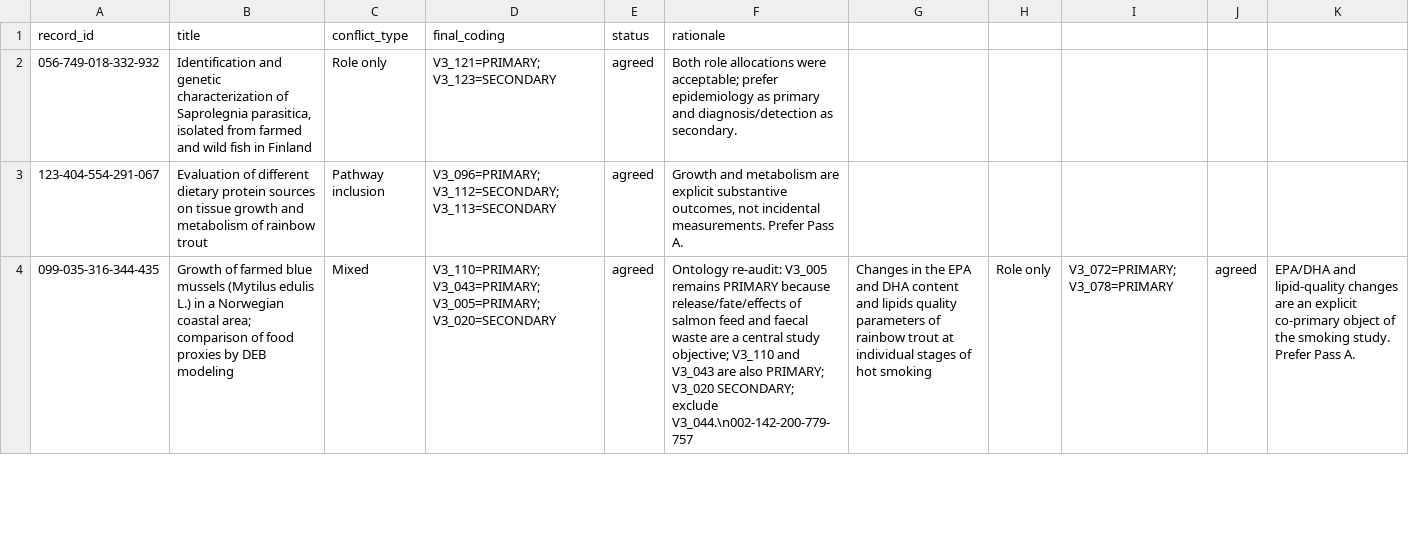
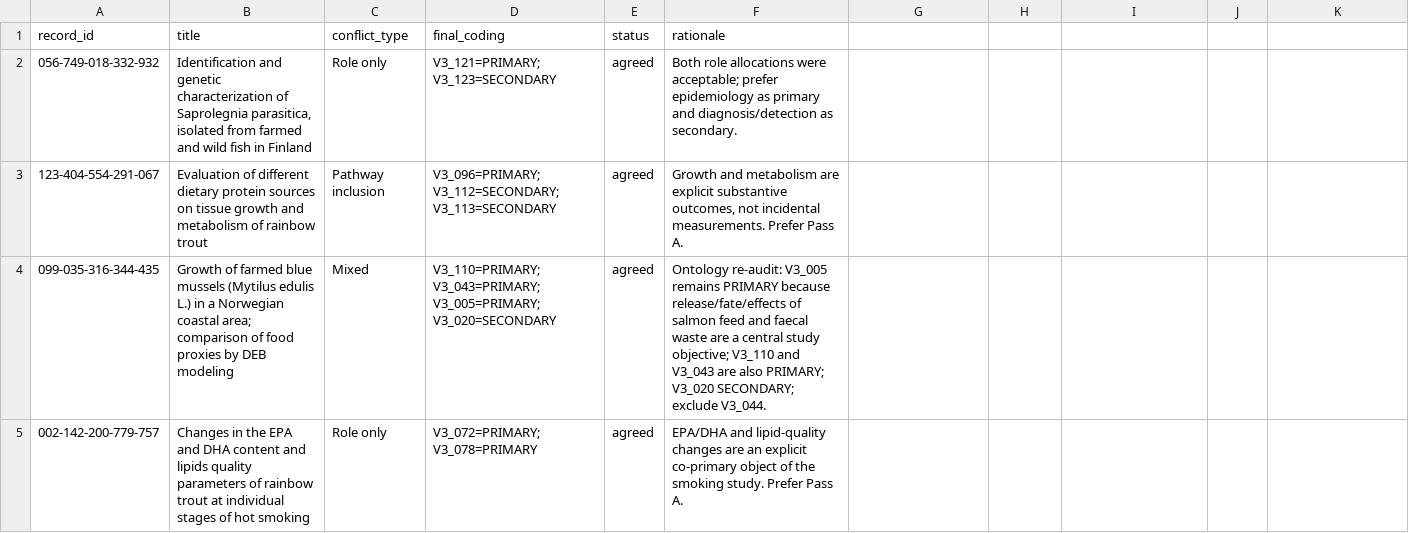
Before and after one commit to thesalmonandthetomato/LivingEvidenceMap, a CSV file: docs/topic_adjudication_ranked_luna_2026-09.csv, drawn as a sheet; only a part is shown; the diff covers the shown part only; the diff names each change by its address in the sheet, - before the commit and + after, or states it on an @@ line.

```diff
--- a/docs/topic_adjudication_ranked_luna_2026-09.csv
+++ b/docs/topic_adjudication_ranked_luna_2026-09.csv
-F4 (rationale): …SECONDARY; exclude V3_044.\n002-142-200-779-757
+F4 (rationale): …SECONDARY; exclude V3_044.
-G4: Changes in the EPA and DHA content and lipids quality parameters of rainbow trout at individual stages of hot smoking
+G4: (empty)
-H4: Role only
+H4: (empty)
-I4: V3_072=PRIMARY; V3_078=PRIMARY
+I4: (empty)
-J4: agreed
+J4: (empty)
-K4: EPA/DHA and lipid-quality changes are an explicit co-primary object of the smoking study. Prefer Pass A.
+K4: (empty)
+row 5: 002-142-200-779-757 | Changes in the EPA and DHA content and lipids quality parameters of rainbow trout at individual stages of hot smoking | Role only | V3_072=PRIMARY; V3_078=PRIMARY | agreed | EPA/DHA and lipid-quality changes are an explicit co-primary object of the smoking study. Prefer Pass A.
```
Also changed, not shown: 2 added rows and 6 edited cells elsewhere in this file.
